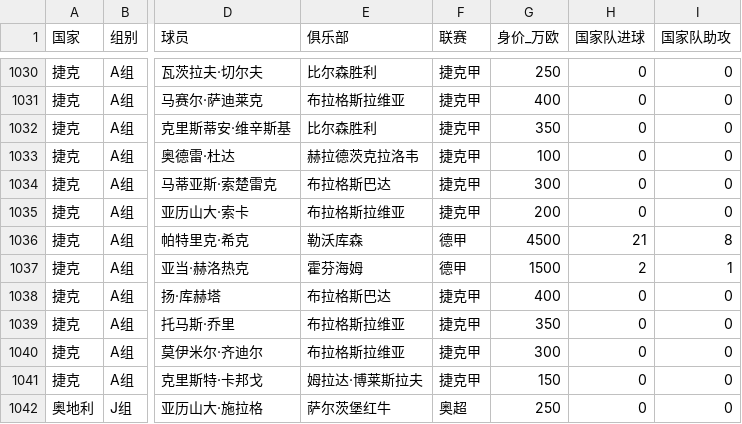
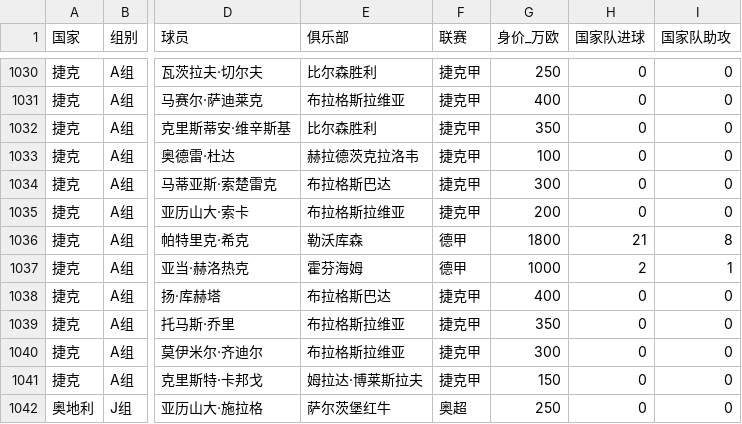
Before and after one commit to Henrytudor-lee/worldcup2026, a CSV file: 1_数据基础/world_cup_2026_complete.csv, drawn as a sheet; only a part is shown, gaps mark what is left out; the diff names each change by its address in the sheet, - before the commit and + after, or states it on an @@ line.

```diff
--- a/1_数据基础/world_cup_2026_complete.csv
+++ b/1_数据基础/world_cup_2026_complete.csv
-G1036 (身价_万欧): 4500
+G1036 (身价_万欧): 1800
-G1037 (身价_万欧): 1500
+G1037 (身价_万欧): 1000
```
Also changed, not shown: 2 other files.
